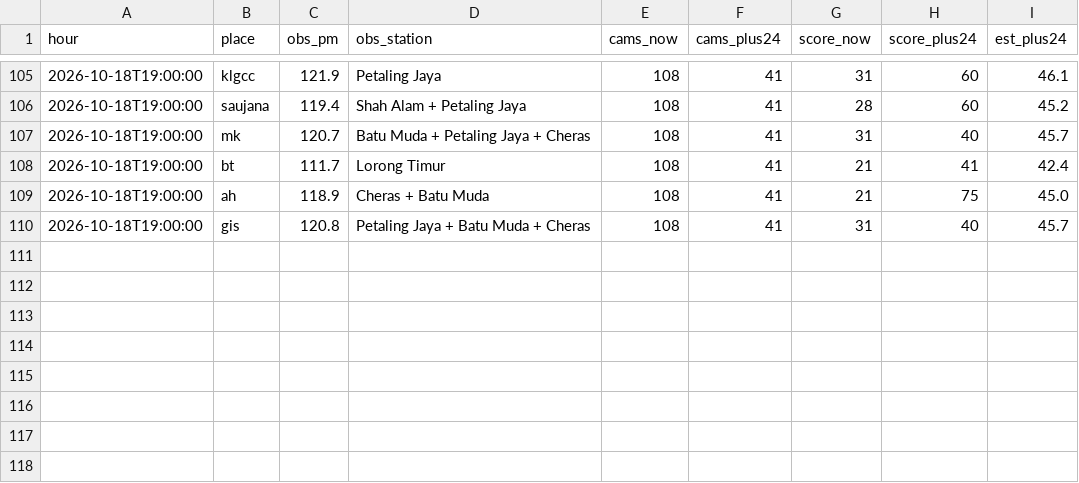
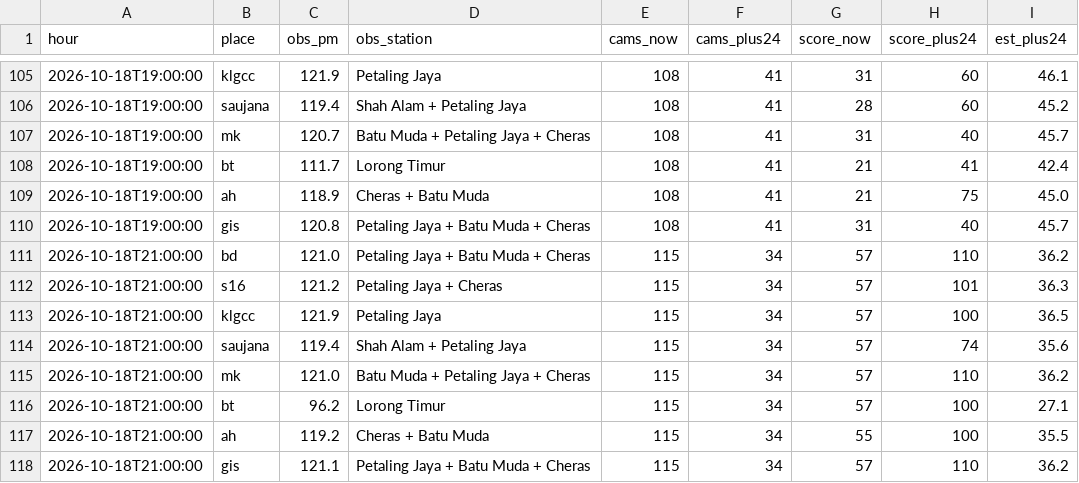
Before and after one commit to xdrbj5wqkf-lang/haze-watch, a CSV file: data/history.csv, drawn as a sheet; only a part is shown, gaps mark what is left out; the diff names each change by its address in the sheet, - before the commit and + after, or states it on an @@ line.

Commit message:
Hourly data 2026-10-18T21:00Z

```diff
--- a/data/history.csv
+++ b/data/history.csv
+row 111: 2026-10-18T21:00:00 | bd | 121.0 | Petaling Jaya + Batu Muda + Cheras | 115 | 34 | 57 | 110 | 36.2
+row 112: 2026-10-18T21:00:00 | s16 | 121.2 | Petaling Jaya + Cheras | 115 | 34 | 57 | 101 | 36.3
+row 113: 2026-10-18T21:00:00 | klgcc | 121.9 | Petaling Jaya | 115 | 34 | 57 | 100 | 36.5
+row 114: 2026-10-18T21:00:00 | saujana | 119.4 | Shah Alam + Petaling Jaya | 115 | 34 | 57 | 74 | 35.6
+row 115: 2026-10-18T21:00:00 | mk | 121.0 | Batu Muda + Petaling Jaya + Cheras | 115 | 34 | 57 | 110 | 36.2
+row 116: 2026-10-18T21:00:00 | bt | 96.2 | Lorong Timur | 115 | 34 | 57 | 100 | 27.1
+row 117: 2026-10-18T21:00:00 | ah | 119.2 | Cheras + Batu Muda | 115 | 34 | 55 | 100 | 35.5
+row 118: 2026-10-18T21:00:00 | gis | 121.1 | Petaling Jaya + Batu Muda + Cheras | 115 | 34 | 57 | 110 | 36.2
```
